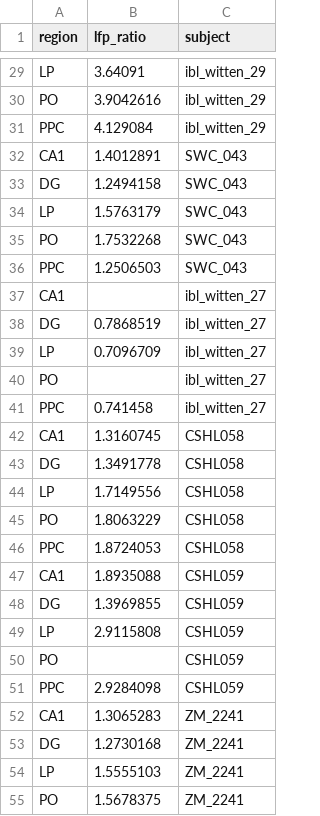
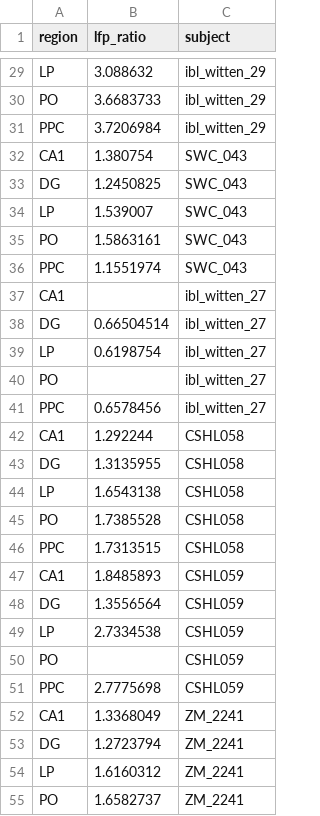
Before and after one commit to int-brain-lab/paper-reproducible-ephys, a CSV file: data/lfp_ratio_per_region.csv, drawn as a sheet; only a part is shown, gaps mark what is left out; the diff covers the shown part only; the diff names each change by its address in the sheet, - before the commit and + after, or states it on an @@ line.

```diff
--- a/data/lfp_ratio_per_region.csv
+++ b/data/lfp_ratio_per_region.csv
-B29 (lfp_ratio): 3.64091
+B29 (lfp_ratio): 3.088632
-B30 (lfp_ratio): 3.9042616
+B30 (lfp_ratio): 3.6683733
-B31 (lfp_ratio): 4.129084
+B31 (lfp_ratio): 3.7206984
-B32 (lfp_ratio): 1.4012891
+B32 (lfp_ratio): 1.380754
-B33 (lfp_ratio): 1.2494158
+B33 (lfp_ratio): 1.2450825
-B34 (lfp_ratio): 1.5763179
+B34 (lfp_ratio): 1.539007
-B35 (lfp_ratio): 1.7532268
+B35 (lfp_ratio): 1.5863161
-B36 (lfp_ratio): 1.2506503
+B36 (lfp_ratio): 1.1551974
-B38 (lfp_ratio): 0.7868519
+B38 (lfp_ratio): 0.66504514
-B39 (lfp_ratio): 0.7096709
+B39 (lfp_ratio): 0.6198754
-B41 (lfp_ratio): 0.741458
+B41 (lfp_ratio): 0.6578456
-B42 (lfp_ratio): 1.3160745
+B42 (lfp_ratio): 1.292244
-B43 (lfp_ratio): 1.3491778
+B43 (lfp_ratio): 1.3135955
-B44 (lfp_ratio): 1.7149556
+B44 (lfp_ratio): 1.6543138
-B45 (lfp_ratio): 1.8063229
+B45 (lfp_ratio): 1.7385528
-B46 (lfp_ratio): 1.8724053
+B46 (lfp_ratio): 1.7313515
-B47 (lfp_ratio): 1.8935088
+B47 (lfp_ratio): 1.8485893
-B48 (lfp_ratio): 1.3969855
+B48 (lfp_ratio): 1.3556564
-B49 (lfp_ratio): 2.9115808
+B49 (lfp_ratio): 2.7334538
-B51 (lfp_ratio): 2.9284098
+B51 (lfp_ratio): 2.7775698
-B52 (lfp_ratio): 1.3065283
+B52 (lfp_ratio): 1.3368049
-B53 (lfp_ratio): 1.2730168
+B53 (lfp_ratio): 1.2723794
-B54 (lfp_ratio): 1.5555103
+B54 (lfp_ratio): 1.6160312
-B55 (lfp_ratio): 1.5678375
+B55 (lfp_ratio): 1.6582737
```
Also changed, not shown: 5 removed rows and 132 edited cells elsewhere in this file, 6 other files.
